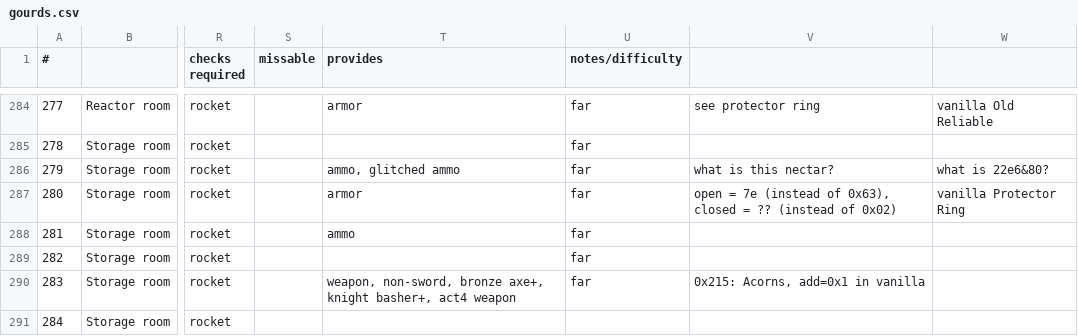
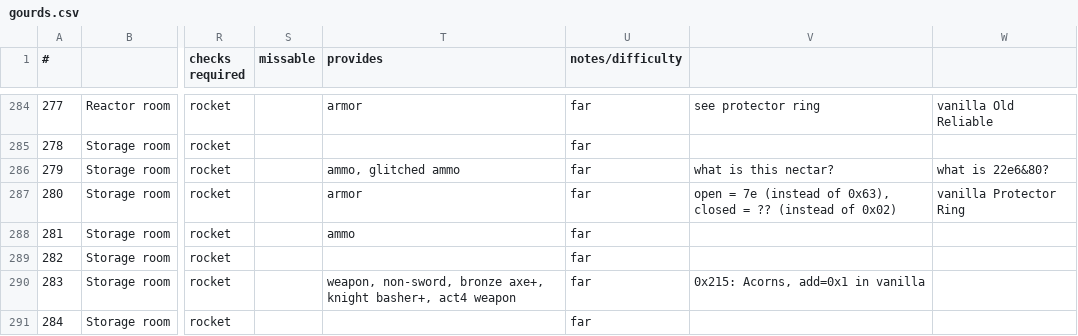
Before and after one commit to black-sliver/evermizer, a CSV file: gourds.csv, drawn as a sheet; only a part is shown, gaps mark what is left out; the diff names each change by its address in the sheet, - before the commit and + after, or states it on an @@ line.

Commit message:
add 'far' to chest 284

```diff
--- a/gourds.csv
+++ b/gourds.csv
-U291 (notes/difficulty): (empty)
+U291 (notes/difficulty): far
```
